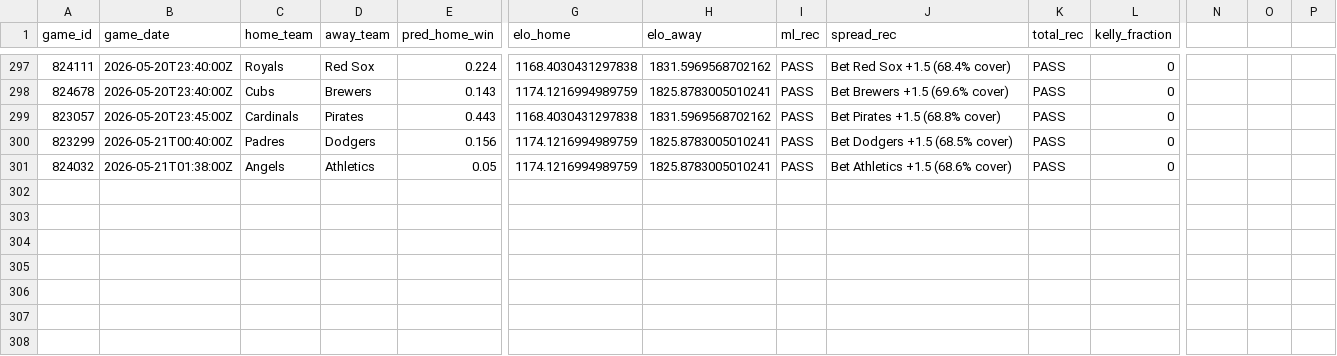
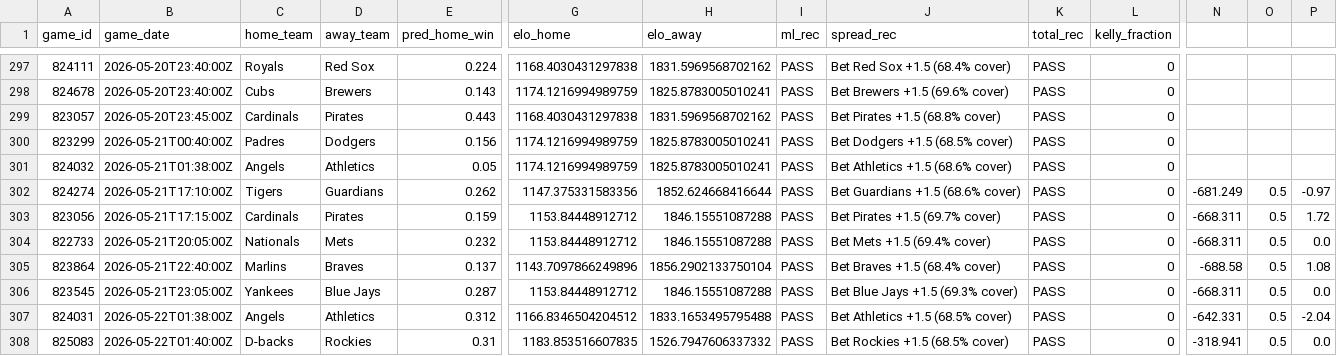
Before and after one commit to wujoshnjr/mlb-prediction-app, a CSV file: data/historical_predictions.csv, drawn as a sheet; only a part is shown, gaps mark what is left out; rows hold the shown columns only; the diff names each change by its address in the sheet, - before the commit and + after, or states it on an @@ line.

```diff
--- a/data/historical_predictions.csv
+++ b/data/historical_predictions.csv
+row 302: 824274 | 2026-05-21T17:10:00Z | Tigers | Guardians | 0.262 | 1147.375331583356 | 1852.624668416644 | PASS | Bet Guardians +1.5 (68.6% cover) | PASS | 0 | -681.249 | 0.5 | -0.97
+row 303: 823056 | 2026-05-21T17:15:00Z | Cardinals | Pirates | 0.159 | 1153.84448912712 | 1846.15551087288 | PASS | Bet Pirates +1.5 (69.7% cover) | PASS | 0 | -668.311 | 0.5 | 1.72
+row 304: 822733 | 2026-05-21T20:05:00Z | Nationals | Mets | 0.232 | 1153.84448912712 | 1846.15551087288 | PASS | Bet Mets +1.5 (69.4% cover) | PASS | 0 | -668.311 | 0.5 | 0.0
+row 305: 823864 | 2026-05-21T22:40:00Z | Marlins | Braves | 0.137 | 1143.7097866249896 | 1856.2902133750104 | PASS | Bet Braves +1.5 (68.4% cover) | PASS | 0 | -688.58 | 0.5 | 1.08
+row 306: 823545 | 2026-05-21T23:05:00Z | Yankees | Blue Jays | 0.287 | 1153.84448912712 | 1846.15551087288 | PASS | Bet Blue Jays +1.5 (69.3% cover) | PASS | 0 | -668.311 | 0.5 | 0.0
+row 307: 824031 | 2026-05-22T01:38:00Z | Angels | Athletics | 0.312 | 1166.8346504204512 | 1833.1653495795488 | PASS | Bet Athletics +1.5 (68.5% cover) | PASS | 0 | -642.331 | 0.5 | -2.04
+row 308: 825083 | 2026-05-22T01:40:00Z | D-backs | Rockies | 0.31 | 1183.853516607835 | 1526.7947606337332 | PASS | Bet Rockies +1.5 (68.5% cover) | PASS | 0 | -318.941 | 0.5 | 0.0
```
Also changed, not shown: 1 other file.
